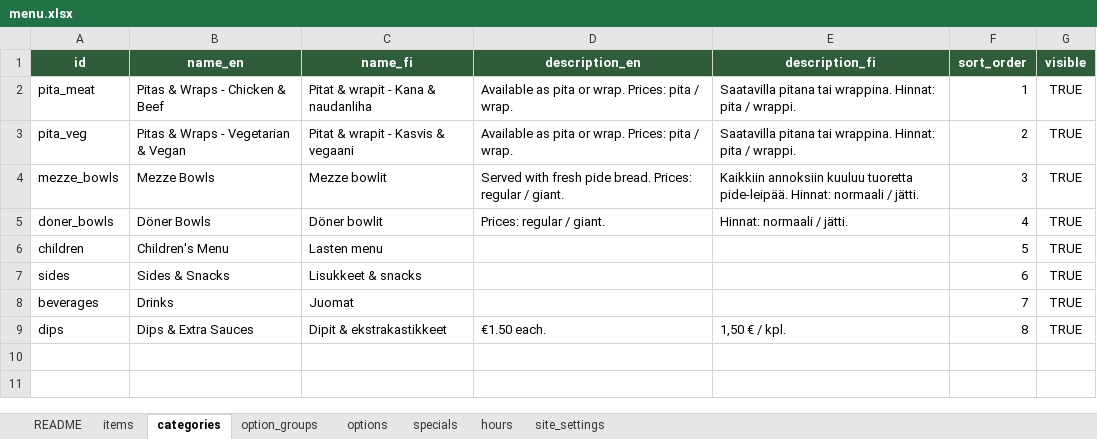
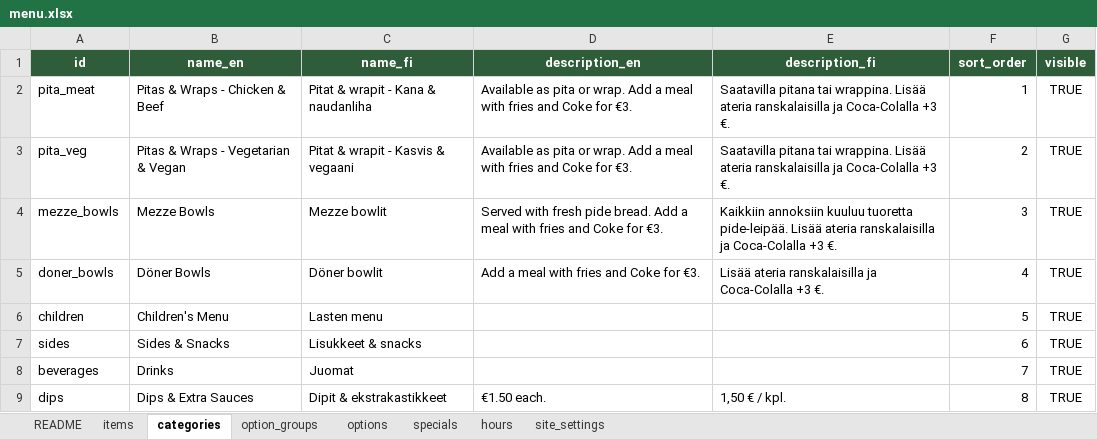
Before and after one commit to HMFarhad/SpiceDonor, an Excel workbook: outputs/menu/menu.xlsx, sheet categories, drawn as a sheet; values as stored, in another font and other column widths than the file's, no borders; table styles not drawn; the diff names each change by its address in the sheet, - before the commit and + after, or states it on an @@ line.

```diff
--- a/outputs/menu/menu.xlsx (sheet categories)
+++ b/outputs/menu/menu.xlsx (sheet categories)
-D2:D3 (description_en): …or wrap. Prices: pita / wrap.
+D2:D3 (description_en): …or wrap. Add a meal with fries and Coke for €3.
-E2:E3 (description_fi): …tai wrappina. Hinnat: pita / wrappi.
+E2:E3 (description_fi): …tai wrappina. Lisää ateria ranskalaisilla ja Coca-Colalla +3 €.
-D4 (description_en): …pide bread. Prices: regular / giant.
+D4 (description_en): …pide bread. Add a meal with fries and Coke for €3.
-E4 (description_fi): …tuoretta pide-leipää. Hinnat: normaali / jätti.
+E4 (description_fi): …tuoretta pide-leipää. Lisää ateria ranskalaisilla ja Coca-Colalla +3 €.
-D5 (description_en): Prices: regular / giant.
+D5 (description_en): Add a meal with fries and Coke for €3.
-E5 (description_fi): Hinnat: normaali / jätti.
+E5 (description_fi): Lisää ateria ranskalaisilla ja Coca-Colalla +3 €.
```
Also changed, not shown: sheet items, sheet options, sheet option_groups, sheet README, 58 other files.
